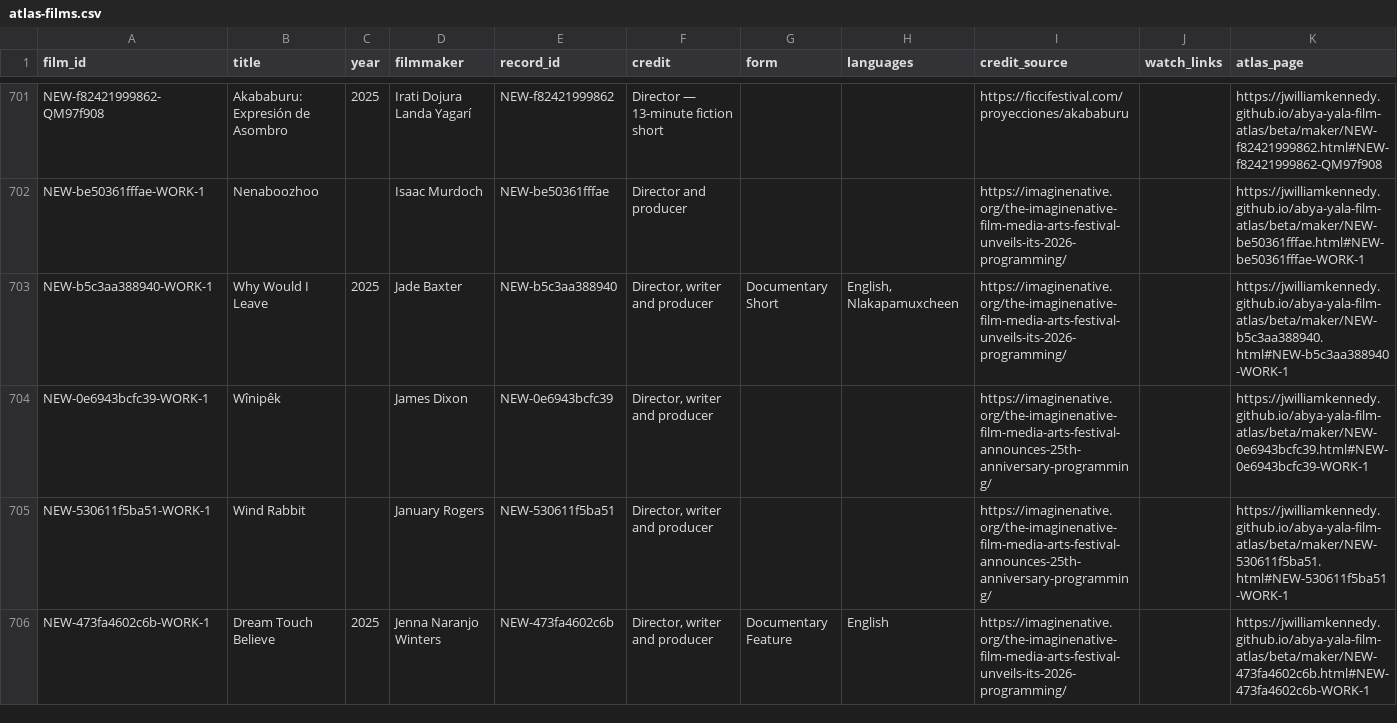
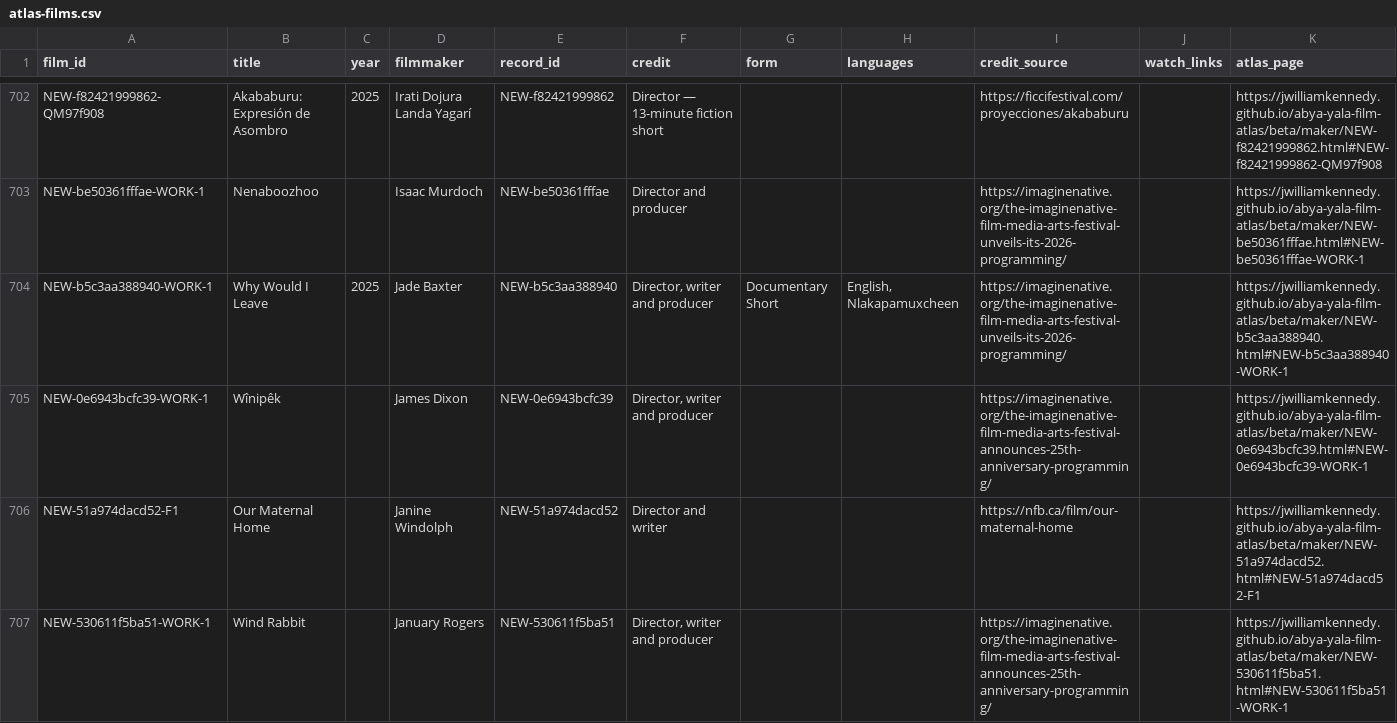
Before and after one commit to jwilliamkennedy/abya-yala-film-atlas, a CSV file: beta/data/atlas-films.csv, drawn as a sheet; only a part is shown, gaps mark what is left out; the shorter side is filled out with more unchanged rows; the diff covers the shown part only; the diff names each change by its address in the sheet, - before the commit and + after, or states it on an @@ line.

```diff
--- a/beta/data/atlas-films.csv
+++ b/beta/data/atlas-films.csv
+row 706: NEW-51a974dacd52-F1 | Our Maternal Home |  | Janine Windolph | NEW-51a974dacd52 | Director and writer |  |  | https://nfb.ca/film/our-maternal-home |  | https://jwilliamkennedy.github.io/abya-yala-film-atlas/beta/maker/NEW-51a974dacd52.html#NEW-51a974dacd52-F1
```
Also changed, not shown: 7 added rows elsewhere in this file, beta/data/atlas-filmmakers.csv, 19 other files.
